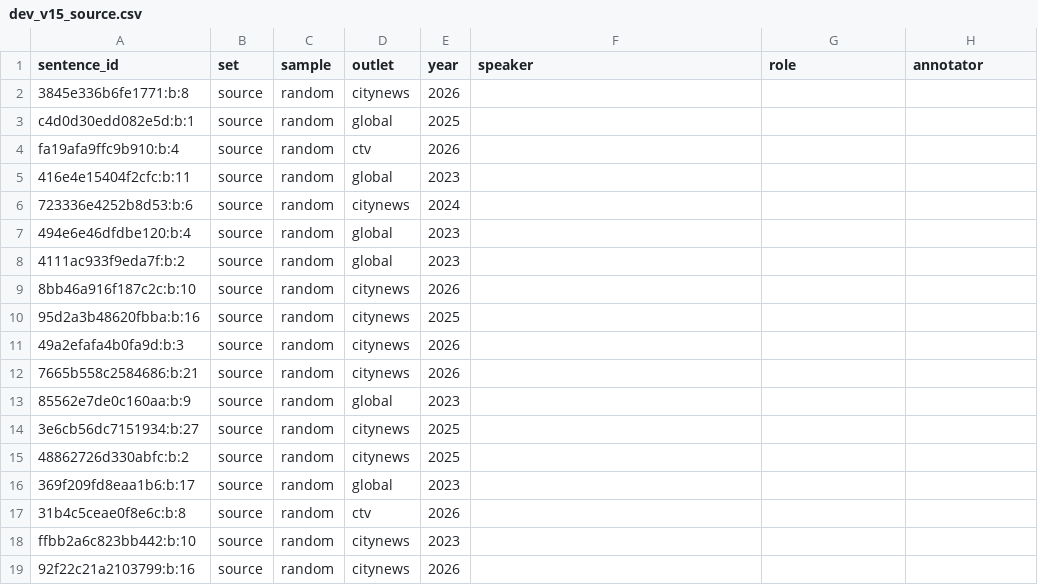
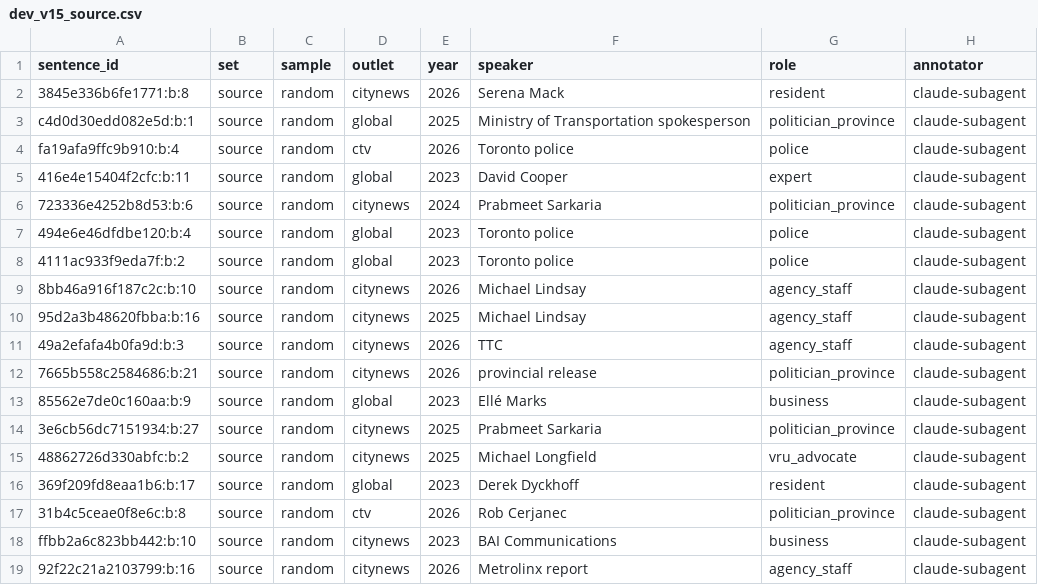
Before and after one commit to Shen-42/media-bias, a CSV file: eval/dev_v15_source.csv, drawn as a sheet; only a part is shown; the diff covers the shown part only.

Commit message:
Tune source-role cues on dev

```diff
--- a/eval/dev_v15_source.csv
+++ b/eval/dev_v15_source.csv
@@ -1,19 +1,19 @@
 sentence_id,set,sample,outlet,year,speaker,role,annotator
-3845e336b6fe1771:b:8,source,random,citynews,2026,,,
-c4d0d30edd082e5d:b:1,source,random,global,2025,,,
-fa19afa9ffc9b910:b:4,source,random,ctv,2026,,,
-416e4e15404f2cfc:b:11,source,random,global,2023,,,
-723336e4252b8d53:b:6,source,random,citynews,2024,,,
-494e6e46dfdbe120:b:4,source,random,global,2023,,,
-4111ac933f9eda7f:b:2,source,random,global,2023,,,
-8bb46a916f187c2c:b:10,source,random,citynews,2026,,,
-95d2a3b48620fbba:b:16,source,random,citynews,2025,,,
-49a2efafa4b0fa9d:b:3,source,random,citynews,2026,,,
-7665b558c2584686:b:21,source,random,citynews,2026,,,
-85562e7de0c160aa:b:9,source,random,global,2023,,,
-3e6cb56dc7151934:b:27,source,random,citynews,2025,,,
-48862726d330abfc:b:2,source,random,citynews,2025,,,
-369f209fd8eaa1b6:b:17,source,random,global,2023,,,
-31b4c5ceae0f8e6c:b:8,source,random,ctv,2026,,,
-ffbb2a6c823bb442:b:10,source,random,citynews,2023,,,
-92f22c21a2103799:b:16,source,random,citynews,2026,,,
+3845e336b6fe1771:b:8,source,random,citynews,2026,Serena Mack,resident,claude-subagent
+c4d0d30edd082e5d:b:1,source,random,global,2025,Ministry of Transportation spokesperson,politician_province,claude-subagent
+fa19afa9ffc9b910:b:4,source,random,ctv,2026,Toronto police,police,claude-subagent
+416e4e15404f2cfc:b:11,source,random,global,2023,David Cooper,expert,claude-subagent
+723336e4252b8d53:b:6,source,random,citynews,2024,Prabmeet Sarkaria,politician_province,claude-subagent
+494e6e46dfdbe120:b:4,source,random,global,2023,Toronto police,police,claude-subagent
+4111ac933f9eda7f:b:2,source,random,global,2023,Toronto police,police,claude-subagent
+8bb46a916f187c2c:b:10,source,random,citynews,2026,Michael Lindsay,agency_staff,claude-subagent
+95d2a3b48620fbba:b:16,source,random,citynews,2025,Michael Lindsay,agency_staff,claude-subagent
+49a2efafa4b0fa9d:b:3,source,random,citynews,2026,TTC,agency_staff,claude-subagent
+7665b558c2584686:b:21,source,random,citynews,2026,provincial release,politician_province,claude-subagent
+85562e7de0c160aa:b:9,source,random,global,2023,Ellé Marks,business,claude-subagent
+3e6cb56dc7151934:b:27,source,random,citynews,2025,Prabmeet Sarkaria,politician_province,claude-subagent
+48862726d330abfc:b:2,source,random,citynews,2025,Michael Longfield,vru_advocate,claude-subagent
+369f209fd8eaa1b6:b:17,source,random,global,2023,Derek Dyckhoff,resident,claude-subagent
+31b4c5ceae0f8e6c:b:8,source,random,ctv,2026,Rob Cerjanec,politician_province,claude-subagent
+ffbb2a6c823bb442:b:10,source,random,citynews,2023,BAI Communications,business,claude-subagent
+92f22c21a2103799:b:16,source,random,citynews,2026,Metrolinx report,agency_staff,claude-subagent
```
Also changed, not shown: 126 edited cells elsewhere in this file, 4 other files.
